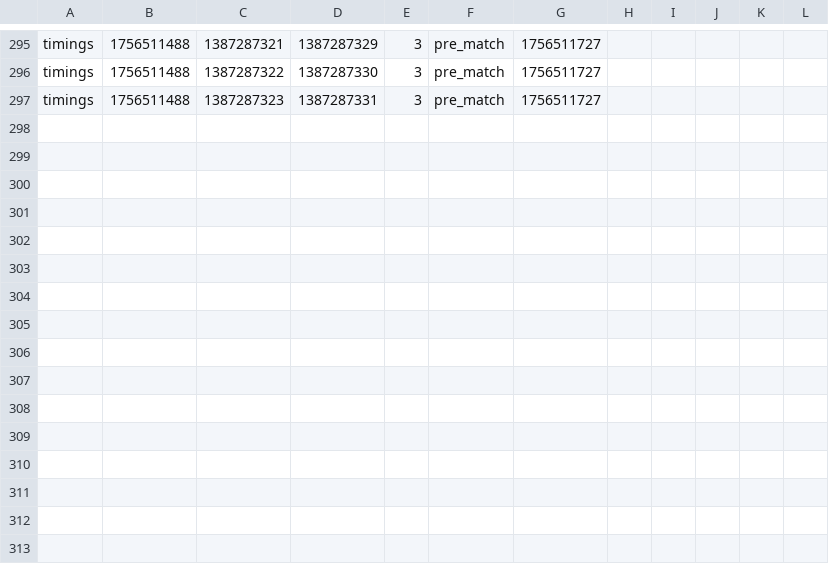
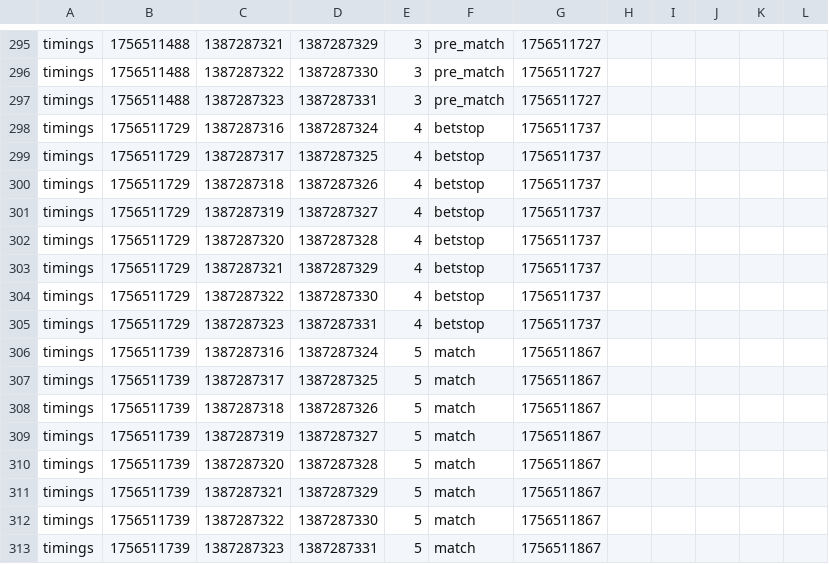
Before and after one commit to v-sport/Tippmix-v-sport, a CSV file: events_live.csv, drawn as a sheet; only a part is shown, gaps mark what is left out.

```diff
--- a/events_live.csv
+++ b/events_live.csv
@@ -297 +297,17 @@ timings,1756511488,1387287322,1387287330,3,pre_match,1756511727
 timings,1756511488,1387287323,1387287331,3,pre_match,1756511727
+timings,1756511729,1387287316,1387287324,4,betstop,1756511737
+timings,1756511729,1387287317,1387287325,4,betstop,1756511737
+timings,1756511729,1387287318,1387287326,4,betstop,1756511737
+timings,1756511729,1387287319,1387287327,4,betstop,1756511737
+timings,1756511729,1387287320,1387287328,4,betstop,1756511737
+timings,1756511729,1387287321,1387287329,4,betstop,1756511737
+timings,1756511729,1387287322,1387287330,4,betstop,1756511737
+timings,1756511729,1387287323,1387287331,4,betstop,1756511737
+timings,1756511739,1387287316,1387287324,5,match,1756511867
+timings,1756511739,1387287317,1387287325,5,match,1756511867
+timings,1756511739,1387287318,1387287326,5,match,1756511867
+timings,1756511739,1387287319,1387287327,5,match,1756511867
+timings,1756511739,1387287320,1387287328,5,match,1756511867
+timings,1756511739,1387287321,1387287329,5,match,1756511867
+timings,1756511739,1387287322,1387287330,5,match,1756511867
+timings,1756511739,1387287323,1387287331,5,match,1756511867
```
Also changed, not shown: 1 other file.
